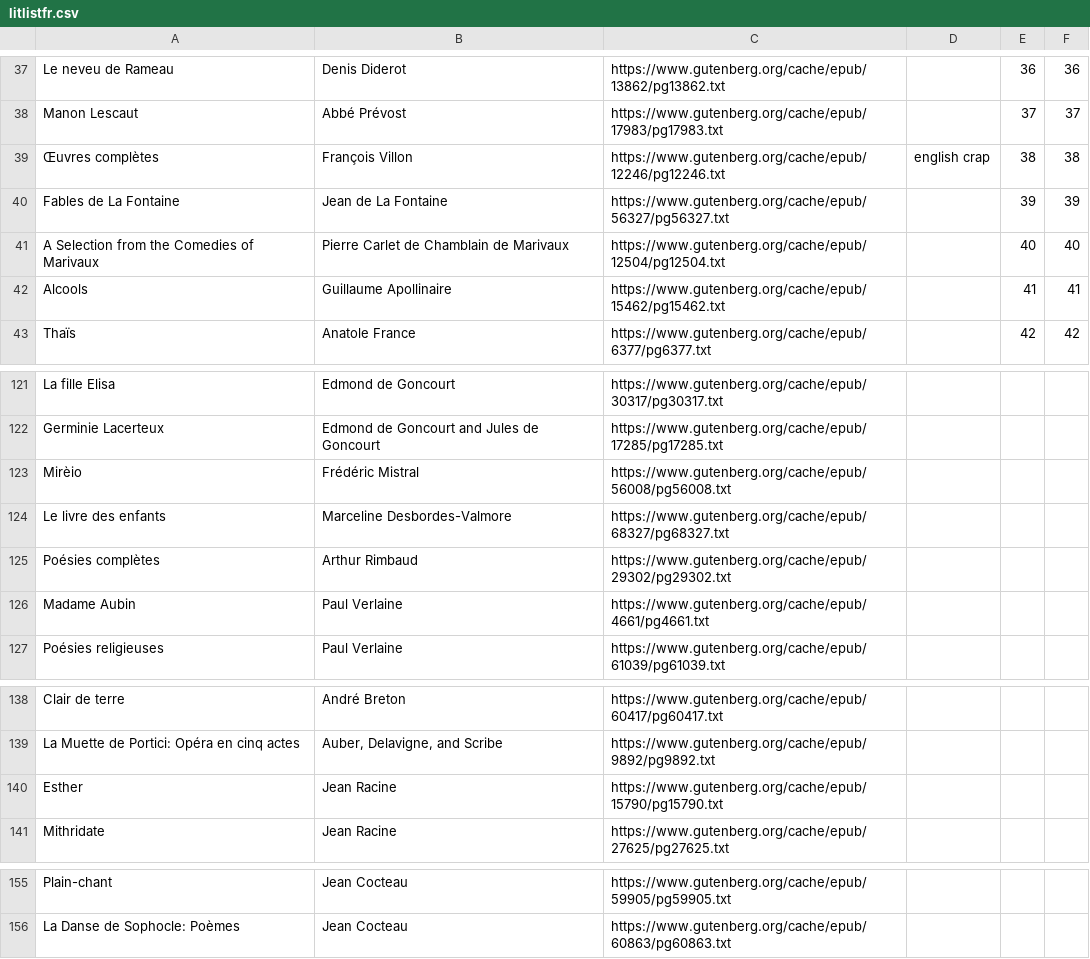
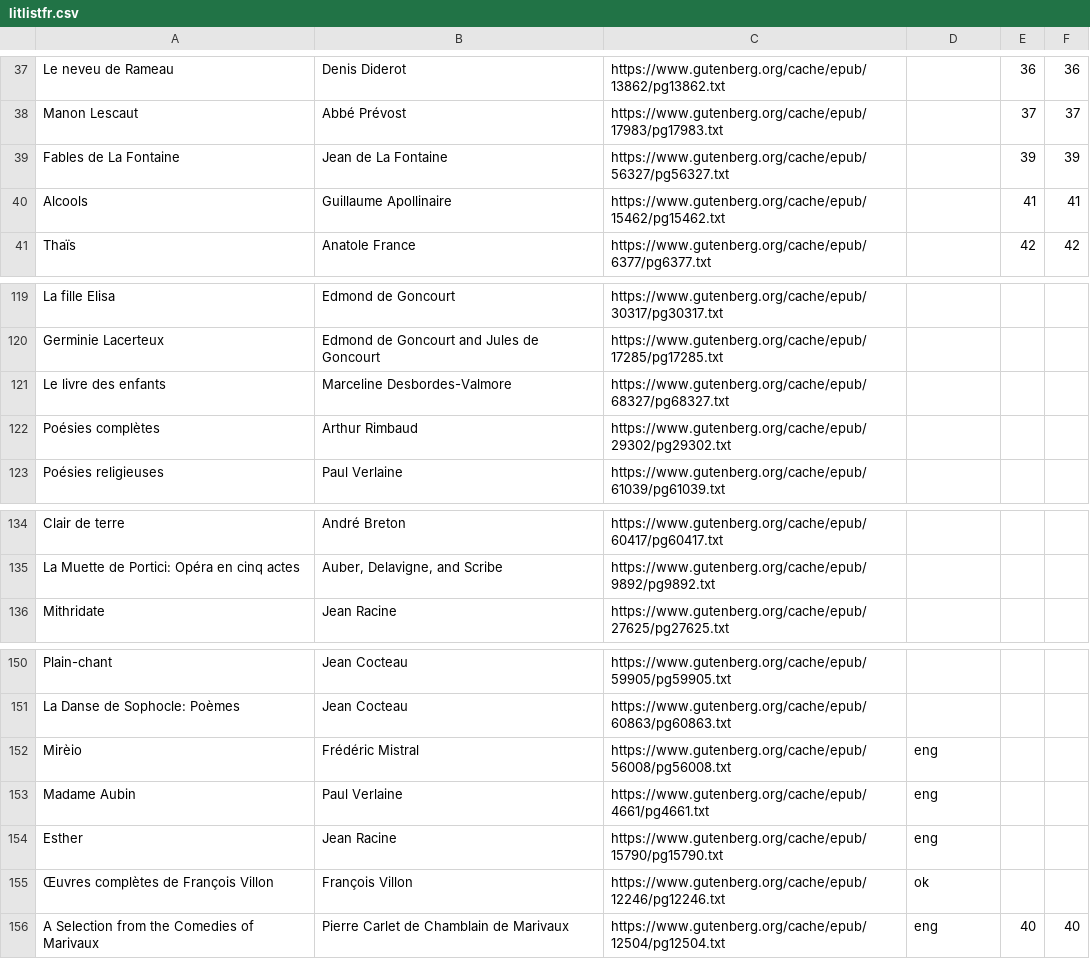
Before and after one commit to patrickswickard/wordcloud_text, a CSV file: litlistfr.csv, drawn as a sheet; only a part is shown, gaps mark what is left out.

Commit message:
litlistfr checkin improvements

```diff
--- a/litlistfr.csv
+++ b/litlistfr.csv
@@ -38,5 +38,3 @@ Le neveu de Rameau,Denis Diderot,https://www.gutenberg.org/cache/epub/13862/pg13
 Manon Lescaut,Abbé Prévost,https://www.gutenberg.org/cache/epub/17983/pg17983.txt,,37,37
-Œuvres complètes,François Villon,https://www.gutenberg.org/cache/epub/12246/pg12246.txt,english crap,38,38
 Fables de La Fontaine,Jean de La Fontaine,https://www.gutenberg.org/cache/epub/56327/pg56327.txt,,39,39
-A Selection from the Comedies of Marivaux,Pierre Carlet de Chamblain de Marivaux,https://www.gutenberg.org/cache/epub/12504/pg12504.txt,,40,40
 Alcools,Guillaume Apollinaire,https://www.gutenberg.org/cache/epub/15462/pg15462.txt,,41,41
@@ -122,6 +120,4 @@ La fille Elisa,Edmond de Goncourt,https://www.gutenberg.org/cache/epub/30317/pg3
 Germinie Lacerteux,Edmond de Goncourt and Jules de Goncourt,https://www.gutenberg.org/cache/epub/17285/pg17285.txt,,,
-Mirèio,Frédéric Mistral,https://www.gutenberg.org/cache/epub/56008/pg56008.txt,,,
 Le livre des enfants,Marceline Desbordes-Valmore,https://www.gutenberg.org/cache/epub/68327/pg68327.txt,,,
 Poésies complètes,Arthur Rimbaud,https://www.gutenberg.org/cache/epub/29302/pg29302.txt,,,
-Madame Aubin,Paul Verlaine,https://www.gutenberg.org/cache/epub/4661/pg4661.txt,,,
 Poésies religieuses,Paul Verlaine,https://www.gutenberg.org/cache/epub/61039/pg61039.txt,,,
@@ -139,3 +135,2 @@ Clair de terre,André Breton,https://www.gutenberg.org/cache/epub/60417/pg60417.
 La Muette de Portici: Opéra en cinq actes,"Auber, Delavigne, and Scribe",https://www.gutenberg.org/cache/epub/9892/pg9892.txt,,,
-Esther,Jean Racine,https://www.gutenberg.org/cache/epub/15790/pg15790.txt,,,
 Mithridate,Jean Racine,https://www.gutenberg.org/cache/epub/27625/pg27625.txt,,,
@@ -156 +151,6 @@ Plain-chant,Jean Cocteau,https://www.gutenberg.org/cache/epub/59905/pg59905.txt,
 La Danse de Sophocle: Poèmes,Jean Cocteau,https://www.gutenberg.org/cache/epub/60863/pg60863.txt,,,
+Mirèio,Frédéric Mistral,https://www.gutenberg.org/cache/epub/56008/pg56008.txt,eng,,
+Madame Aubin,Paul Verlaine,https://www.gutenberg.org/cache/epub/4661/pg4661.txt,eng,,
+Esther,Jean Racine,https://www.gutenberg.org/cache/epub/15790/pg15790.txt,eng,,
+Œuvres complètes de François Villon,François Villon,https://www.gutenberg.org/cache/epub/12246/pg12246.txt,ok,,
+A Selection from the Comedies of Marivaux,Pierre Carlet de Chamblain de Marivaux,https://www.gutenberg.org/cache/epub/12504/pg12504.txt,eng,40,40
```
